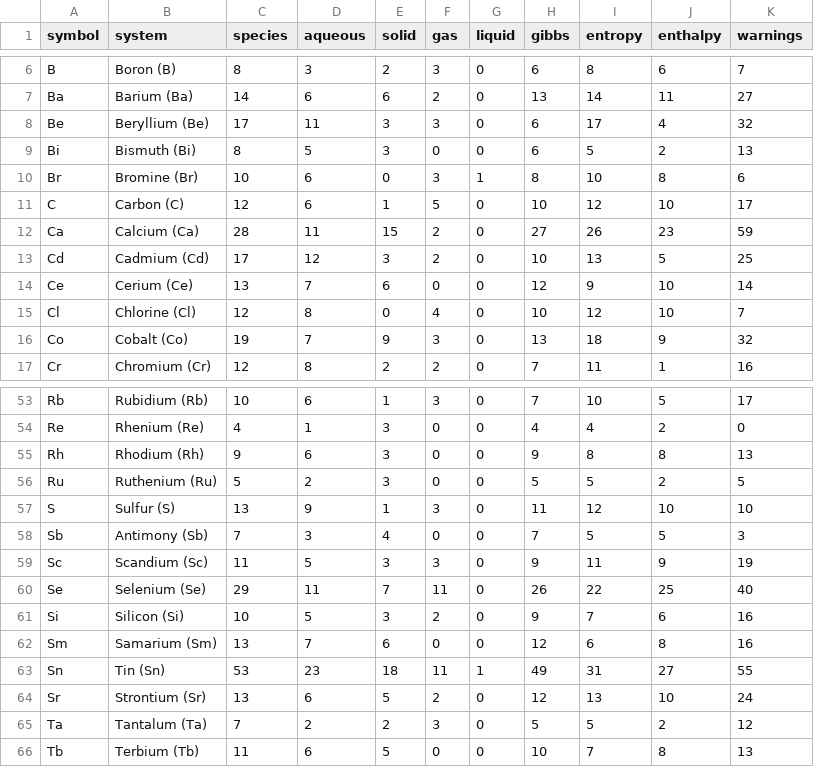
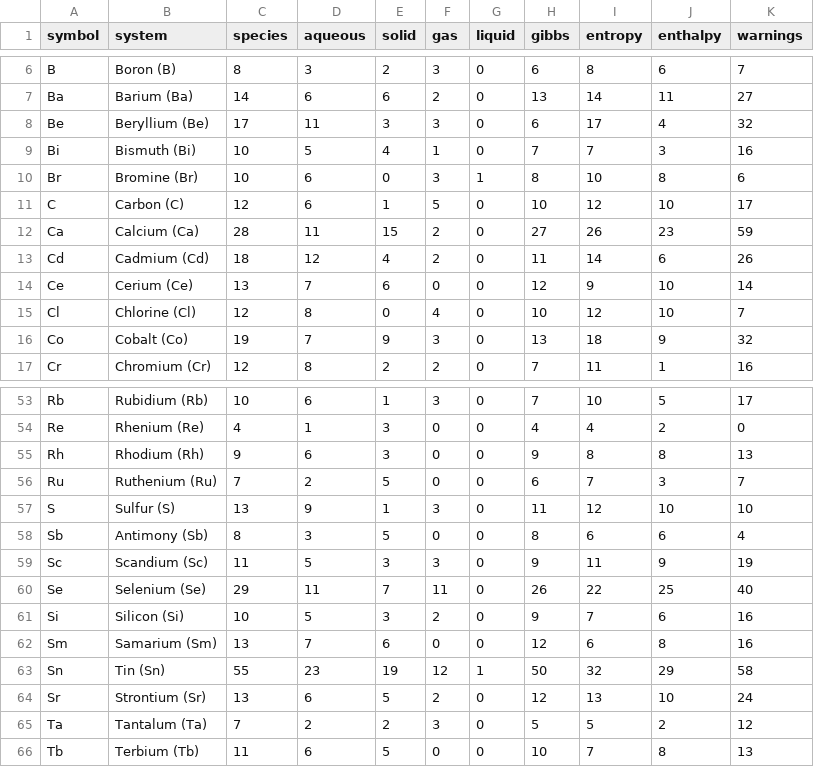
Before and after one commit to FrederikLizakJohansen/pourbase, a CSV file: docs/statistics/per-system-statistics.csv, drawn as a sheet; only a part is shown, gaps mark what is left out; the diff covers the shown part only.

```diff
--- a/docs/statistics/per-system-statistics.csv
+++ b/docs/statistics/per-system-statistics.csv
@@ -8,3 +8,3 @@ Ba,Barium (Ba),14,6,6,2,0,13,14,11,27
 Be,Beryllium (Be),17,11,3,3,0,6,17,4,32
-Bi,Bismuth (Bi),8,5,3,0,0,6,5,2,13
+Bi,Bismuth (Bi),10,5,4,1,0,7,7,3,16
 Br,Bromine (Br),10,6,0,3,1,8,10,8,6
@@ -12,3 +12,3 @@ C,Carbon (C),12,6,1,5,0,10,12,10,17
 Ca,Calcium (Ca),28,11,15,2,0,27,26,23,59
-Cd,Cadmium (Cd),17,12,3,2,0,10,13,5,25
+Cd,Cadmium (Cd),18,12,4,2,0,11,14,6,26
 Ce,Cerium (Ce),13,7,6,0,0,12,9,10,14
@@ -55,5 +55,5 @@ Re,Rhenium (Re),4,1,3,0,0,4,4,2,0
 Rh,Rhodium (Rh),9,6,3,0,0,9,8,8,13
-Ru,Ruthenium (Ru),5,2,3,0,0,5,5,2,5
+Ru,Ruthenium (Ru),7,2,5,0,0,6,7,3,7
 S,Sulfur (S),13,9,1,3,0,11,12,10,10
-Sb,Antimony (Sb),7,3,4,0,0,7,5,5,3
+Sb,Antimony (Sb),8,3,5,0,0,8,6,6,4
 Sc,Scandium (Sc),11,5,3,3,0,9,11,9,19
@@ -62,3 +62,3 @@ Si,Silicon (Si),10,5,3,2,0,9,7,6,16
 Sm,Samarium (Sm),13,7,6,0,0,12,6,8,16
-Sn,Tin (Sn),53,23,18,11,1,49,31,27,55
+Sn,Tin (Sn),55,23,19,12,1,50,32,29,58
 Sr,Strontium (Sr),13,6,5,2,0,12,13,10,24
```
Also changed, not shown: 61 edited cells elsewhere in this file, 10 other files.
